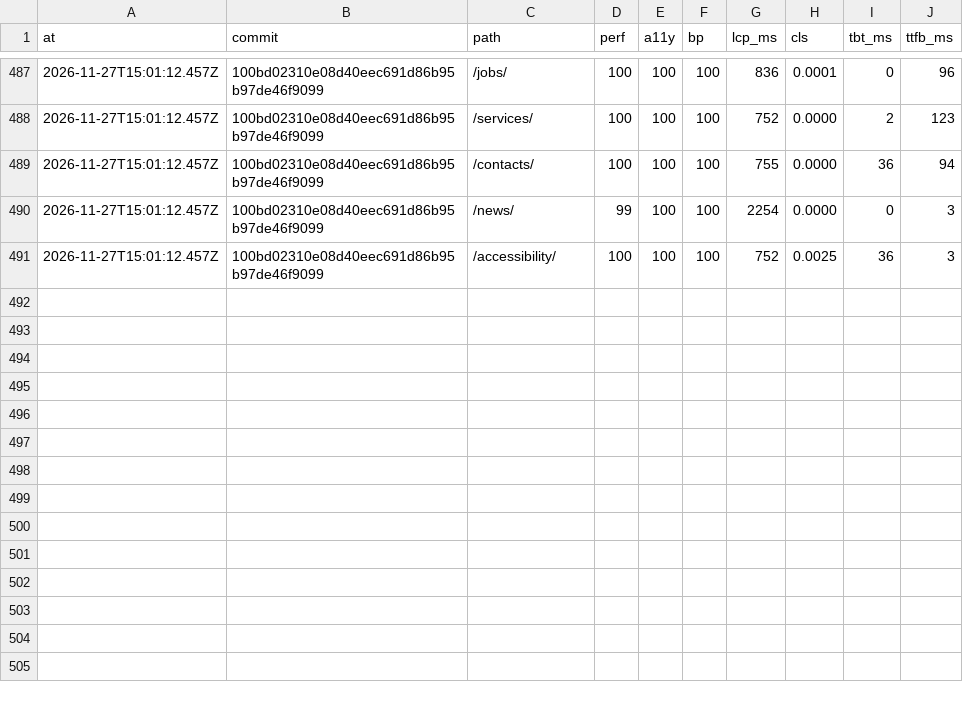
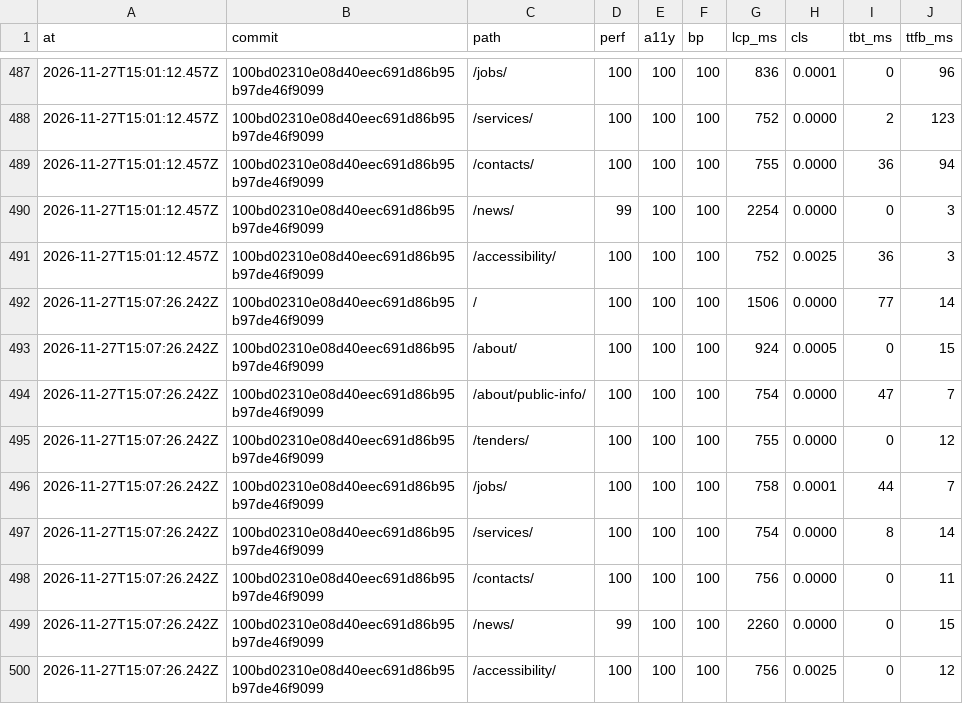
Before and after one commit to Butcherok/uzn-desna, a CSV file: lighthouse/history.csv, drawn as a sheet; only a part is shown, gaps mark what is left out.

```diff
--- a/lighthouse/history.csv
+++ b/lighthouse/history.csv
@@ -491 +491,10 @@ at,commit,path,perf,a11y,bp,lcp_ms,cls,tbt_ms,ttfb_ms
 2026-11-27T15:01:12.457Z,100bd02310e08d40eec691d86b95b97de46f9099,/accessibility/,100,100,100,752,0.0025,36,3
+2026-11-27T15:07:26.242Z,100bd02310e08d40eec691d86b95b97de46f9099,/,100,100,100,1506,0.0000,77,14
+2026-11-27T15:07:26.242Z,100bd02310e08d40eec691d86b95b97de46f9099,/about/,100,100,100,924,0.0005,0,15
+2026-11-27T15:07:26.242Z,100bd02310e08d40eec691d86b95b97de46f9099,/about/public-info/,100,100,100,754,0.0000,47,7
+2026-11-27T15:07:26.242Z,100bd02310e08d40eec691d86b95b97de46f9099,/tenders/,100,100,100,755,0.0000,0,12
+2026-11-27T15:07:26.242Z,100bd02310e08d40eec691d86b95b97de46f9099,/jobs/,100,100,100,758,0.0001,44,7
+2026-11-27T15:07:26.242Z,100bd02310e08d40eec691d86b95b97de46f9099,/services/,100,100,100,754,0.0000,8,14
+2026-11-27T15:07:26.242Z,100bd02310e08d40eec691d86b95b97de46f9099,/contacts/,100,100,100,756,0.0000,0,11
+2026-11-27T15:07:26.242Z,100bd02310e08d40eec691d86b95b97de46f9099,/news/,99,100,100,2260,0.0000,0,15
+2026-11-27T15:07:26.242Z,100bd02310e08d40eec691d86b95b97de46f9099,/accessibility/,100,100,100,756,0.0025,0,12
```
Also changed, not shown: 1 other file.
